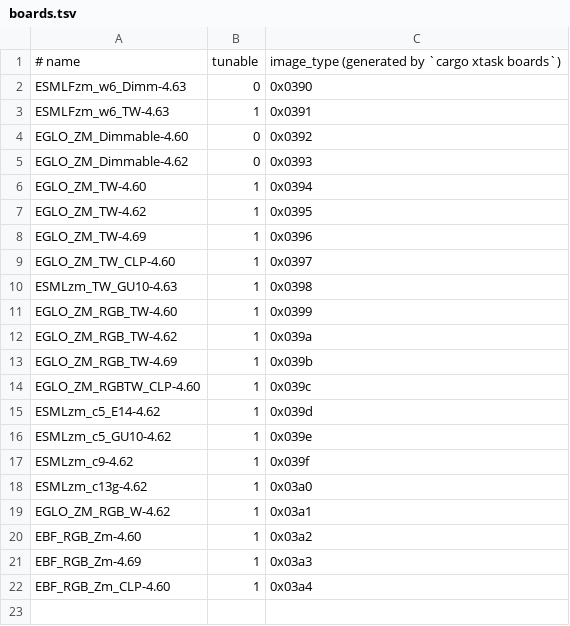
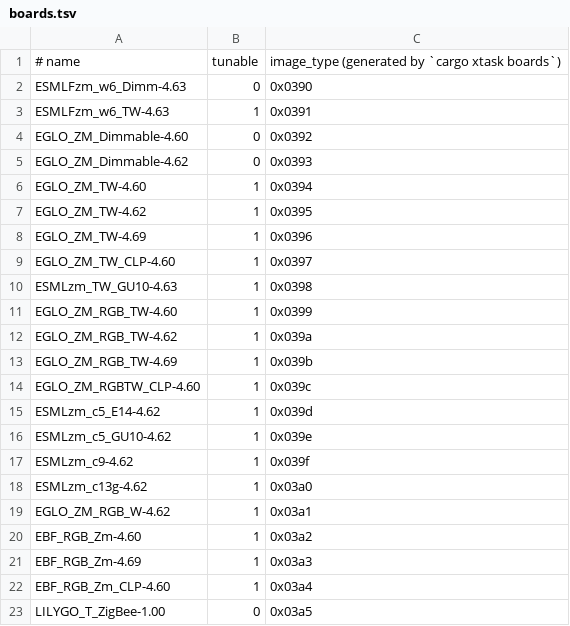
Before and after one commit to outglow/outglow, a TSV file: crates/bulb-tc32/boards.tsv, drawn as a sheet; the diff names each change by its address in the sheet, - before the commit and + after, or states it on an @@ line.

```diff
--- a/crates/bulb-tc32/boards.tsv
+++ b/crates/bulb-tc32/boards.tsv
+row 23: LILYGO_T_ZigBee-1.00 | 0 | 0x03a5
```
Also changed, not shown: 17 other files.
